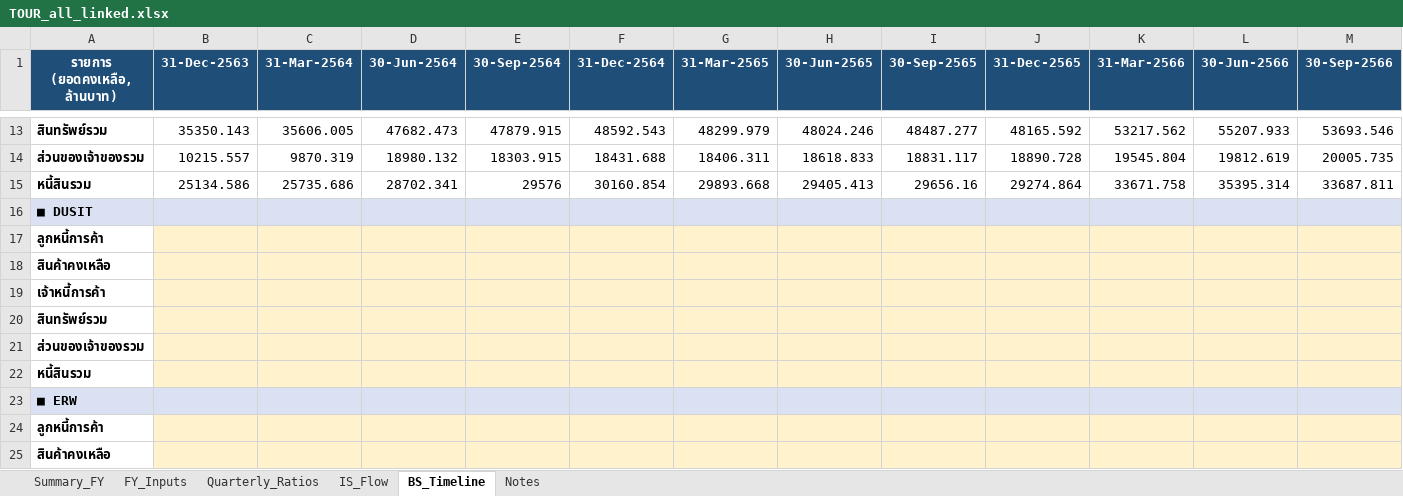
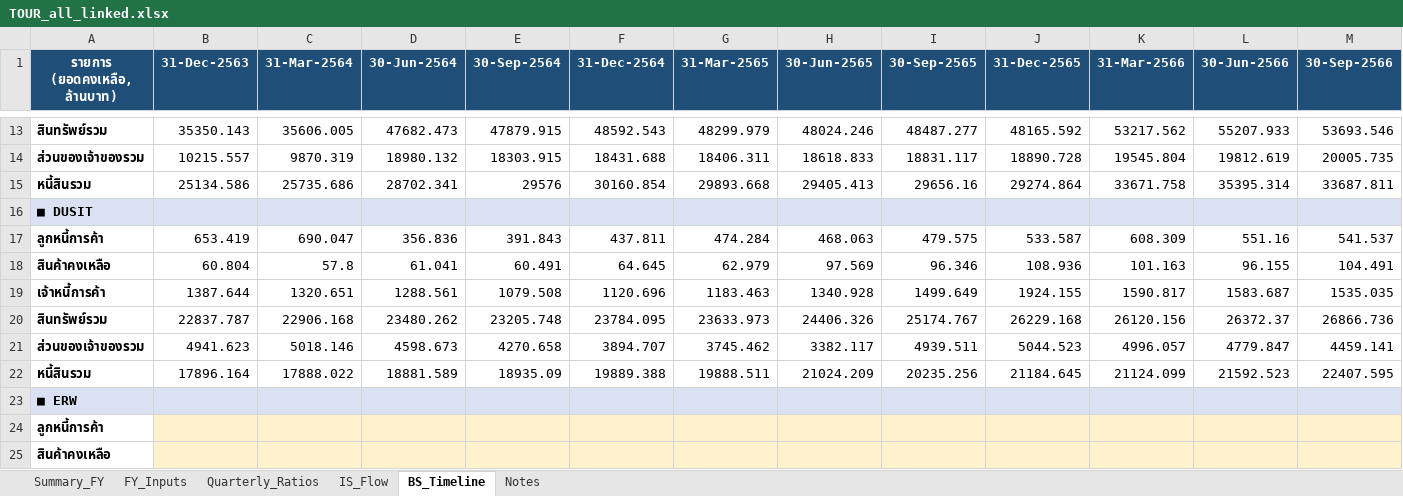
Before and after one commit to Dolopert/Budd, an Excel workbook: tour-finance/output/TOUR_all_linked.xlsx, sheet BS_Timeline, drawn as a sheet; only a part is shown, gaps mark what is left out; values as stored, in another font and other column widths than the file's, no borders; removed rows and columns are numbered as before the commit, all else as after; rows hold the shown columns only; the diff names each change by its address in the sheet, - before the commit and + after, or states it on an @@ line.

```diff
--- a/tour-finance/output/TOUR_all_linked.xlsx (sheet BS_Timeline)
+++ b/tour-finance/output/TOUR_all_linked.xlsx (sheet BS_Timeline)
-row 17: ลูกหนี้การค้า
-row 18: สินค้าคงเหลือ
-row 19: เจ้าหนี้การค้า
-row 20: สินทรัพย์รวม
-row 21: ส่วนของเจ้าของรวม
-row 22: หนี้สินรวม
+row 17: ลูกหนี้การค้า | 653.419 | 690.047 | 356.836 | 391.843 | 437.811 | 474.284 | 468.063 | 479.575 | 533.587 | 608.309 | 551.16 | 541.537
+row 18: สินค้าคงเหลือ | 60.804 | 57.8 | 61.041 | 60.491 | 64.645 | 62.979 | 97.569 | 96.346 | 108.936 | 101.163 | 96.155 | 104.491
+row 19: เจ้าหนี้การค้า | 1387.644 | 1320.651 | 1288.561 | 1079.508 | 1120.696 | 1183.463 | 1340.928 | 1499.649 | 1924.155 | 1590.817 | 1583.687 | 1535.035
+row 20: สินทรัพย์รวม | 22837.787 | 22906.168 | 23480.262 | 23205.748 | 23784.095 | 23633.973 | 24406.326 | 25174.767 | 26229.168 | 26120.156 | 26372.37 | 26866.736
+row 21: ส่วนของเจ้าของรวม | 4941.623 | 5018.146 | 4598.673 | 4270.658 | 3894.707 | 3745.462 | 3382.117 | 4939.511 | 5044.523 | 4996.057 | 4779.847 | 4459.141
+row 22: หนี้สินรวม | 17896.164 | 17888.022 | 18881.589 | 18935.09 | 19889.388 | 19888.511 | 21024.209 | 20235.256 | 21184.645 | 21124.099 | 21592.523 | 22407.595
```
Also changed, not shown: sheet IS_Flow, sheet Notes, tour-finance/output/DUSIT_quarterly_linked.xlsx, tour-finance/output/ratios_report.xlsx, 17 other files.
